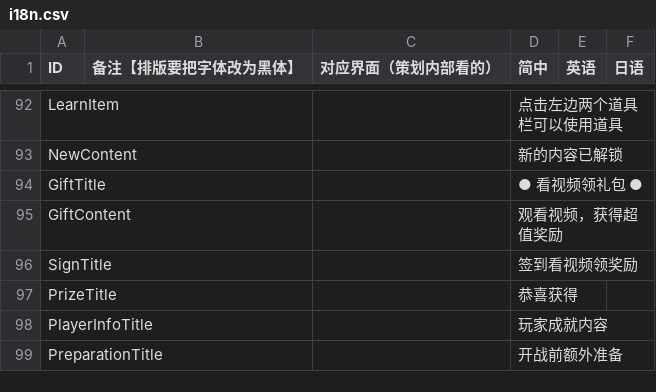
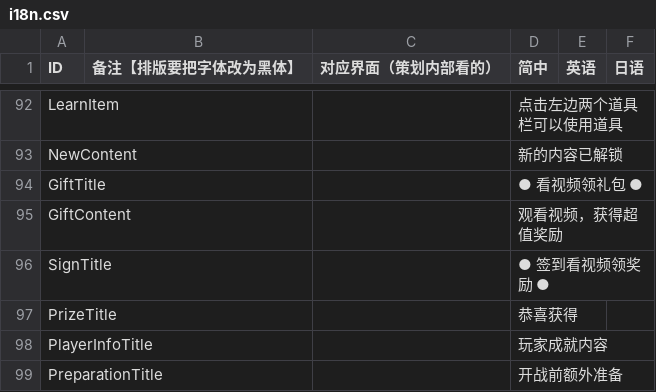
Before and after one commit to Aran1992/bike, a CSV file: i18n.csv, drawn as a sheet; only a part is shown, gaps mark what is left out.

```diff
--- a/i18n.csv
+++ b/i18n.csv
@@ -120,3 +120,3 @@ GiftTitle,,,● 看视频领礼包 ●,,
 GiftContent,,,观看视频，获得超值奖励,,
-SignTitle,,,签到看视频领奖励,,
+SignTitle,,,● 签到看视频领奖励 ●,,
 PrizeTitle,,,恭喜获得,,
```
Also changed, not shown: 7 other files.
